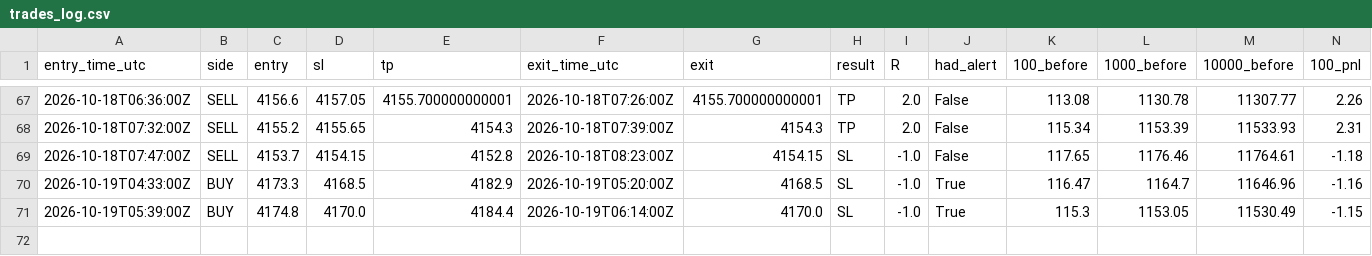
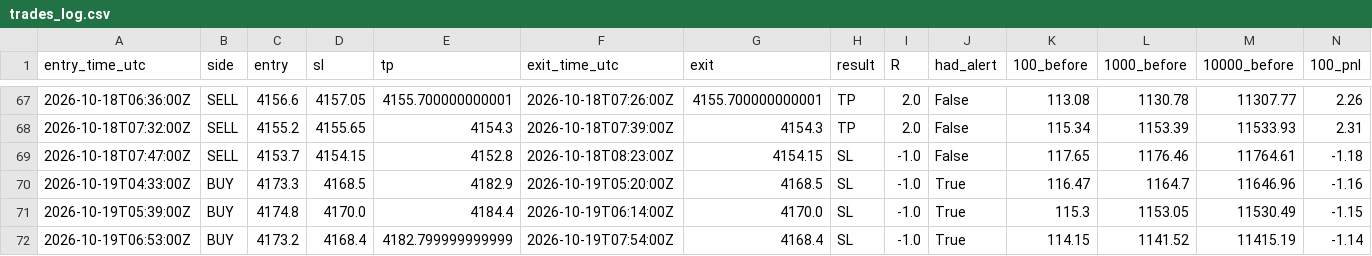
Before and after one commit to VybeEdge/paxg-orb-monitor2, a CSV file: trades_log.csv, drawn as a sheet; only a part is shown, gaps mark what is left out; rows hold the shown columns only; the diff names each change by its address in the sheet, - before the commit and + after, or states it on an @@ line.

```diff
--- a/trades_log.csv
+++ b/trades_log.csv
+row 72: 2026-10-19T06:53:00Z | BUY | 4173.2 | 4168.4 | 4182.799999999999 | 2026-10-19T07:54:00Z | 4168.4 | SL | -1.0 | True | 114.15 | 1141.52 | 11415.19 | -1.14
```
Also changed, not shown: alerts_log.csv, 4 other files.
